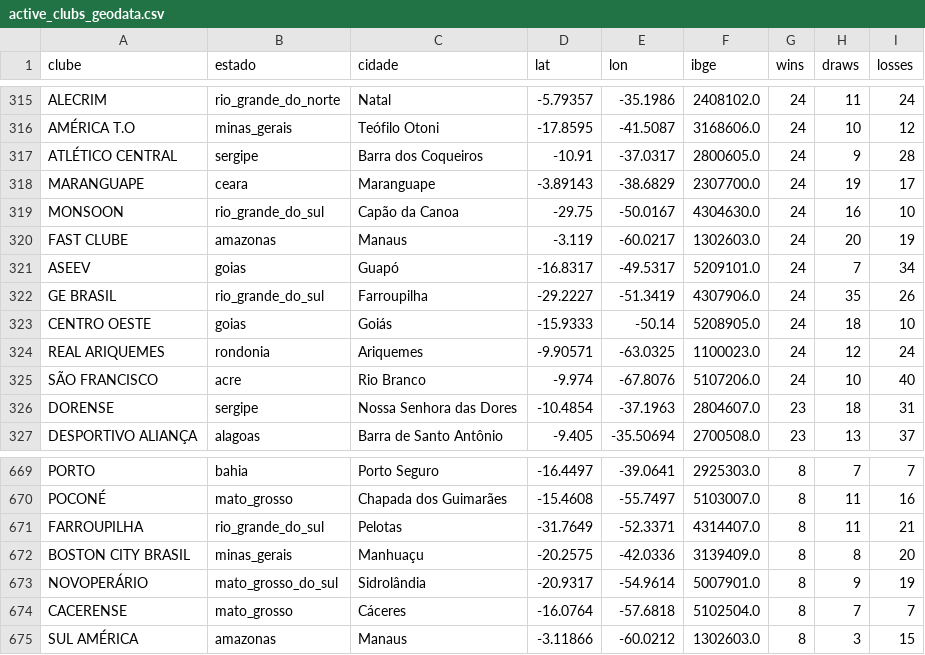
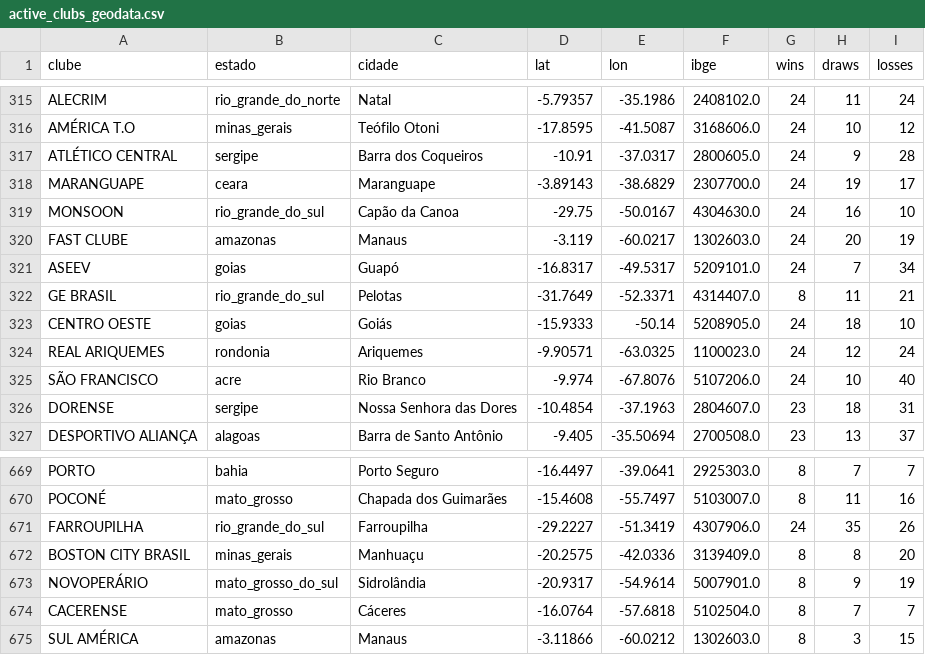
Before and after one commit to jgabrielsg/GeoFootballGraph-BR, a CSV file: data/03_final/active_clubs_geodata.csv, drawn as a sheet; only a part is shown, gaps mark what is left out.

```diff
--- a/data/03_final/active_clubs_geodata.csv
+++ b/data/03_final/active_clubs_geodata.csv
@@ -321,3 +321,3 @@ FAST CLUBE;amazonas;Manaus;-3.119;-60.0217;1302603.0;24;20;19
 ASEEV;goias;Guapó;-16.8317;-49.5317;5209101.0;24;7;34
-GE BRASIL;rio_grande_do_sul;Farroupilha;-29.2227;-51.3419;4307906.0;24;35;26
+GE BRASIL;rio_grande_do_sul;Pelotas;-31.7649;-52.3371;4314407.0;8;11;21
 CENTRO OESTE;goias;Goiás;-15.9333;-50.14;5208905.0;24;18;10
@@ -670,3 +670,3 @@ PORTO;bahia;Porto Seguro;-16.4497;-39.0641;2925303.0;8;7;7
 POCONÉ;mato_grosso;Chapada dos Guimarães;-15.4608;-55.7497;5103007.0;8;11;16
-FARROUPILHA;rio_grande_do_sul;Pelotas;-31.7649;-52.3371;4314407.0;8;11;21
+FARROUPILHA;rio_grande_do_sul;Farroupilha;-29.2227;-51.3419;4307906.0;24;35;26;
 BOSTON CITY BRASIL;minas_gerais;Manhuaçu;-20.2575;-42.0336;3139409.0;8;8;20
```
Also changed, not shown: 18 other files.
